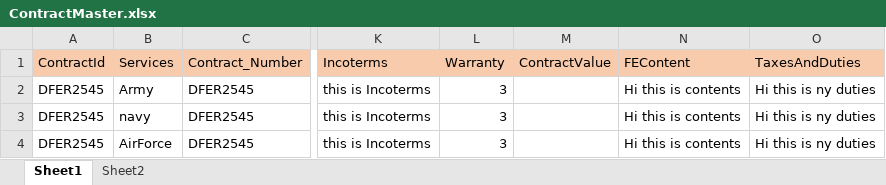
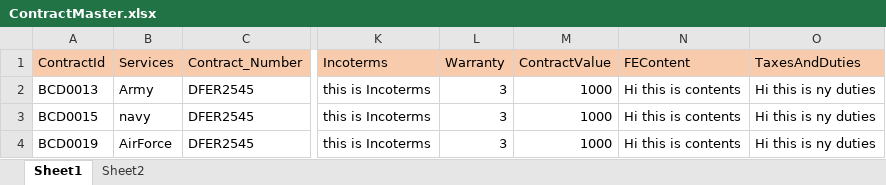
Before and after one commit to weedkiller/MOD_Portal, an Excel workbook: Src/ACQ.Web.App/ExcelFile/ContractMaster.xlsx, sheet Sheet1, drawn as a sheet; only a part is shown, gaps mark what is left out; values as stored, in another font and other column widths than the file's, no borders; the diff names each change by its address in the sheet, - before the commit and + after, or states it on an @@ line.

```diff
--- a/Src/ACQ.Web.App/ExcelFile/ContractMaster.xlsx (sheet Sheet1)
+++ b/Src/ACQ.Web.App/ExcelFile/ContractMaster.xlsx (sheet Sheet1)
-A2 (ContractId): DFER2545
+A2 (ContractId): BCD0013
-M2:M4 (ContractValue): (empty)
+M2:M4 (ContractValue): 1000
-A3 (ContractId): DFER2545
+A3 (ContractId): BCD0015
-A4 (ContractId): DFER2545
+A4 (ContractId): BCD0019
```
Also changed, not shown: sheet Sheet2, Src/ACQ.Web.App/ExcelFile/StageDetails.xlsx, 35 other files.
